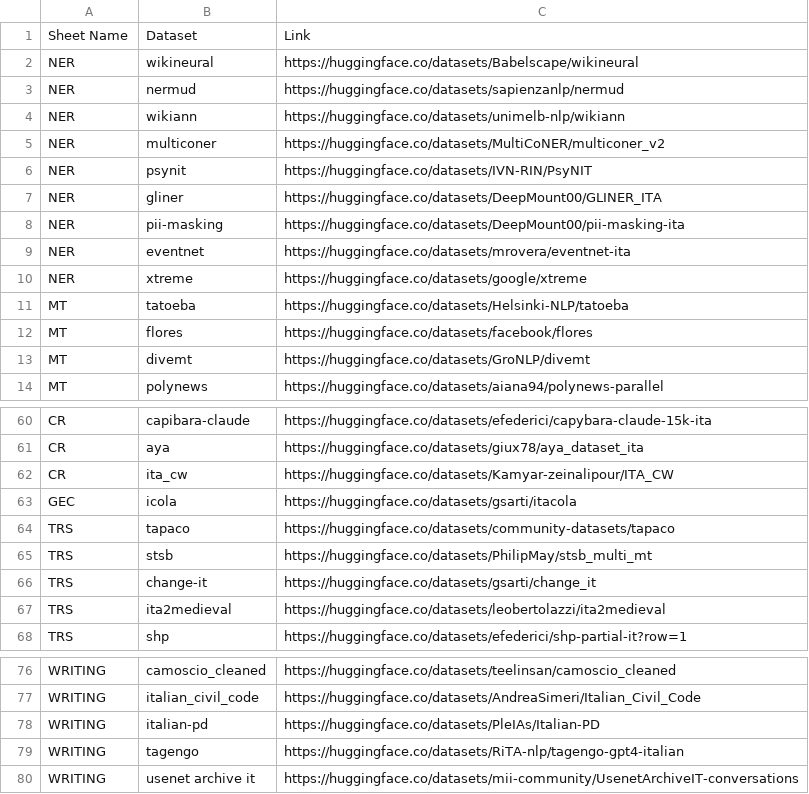
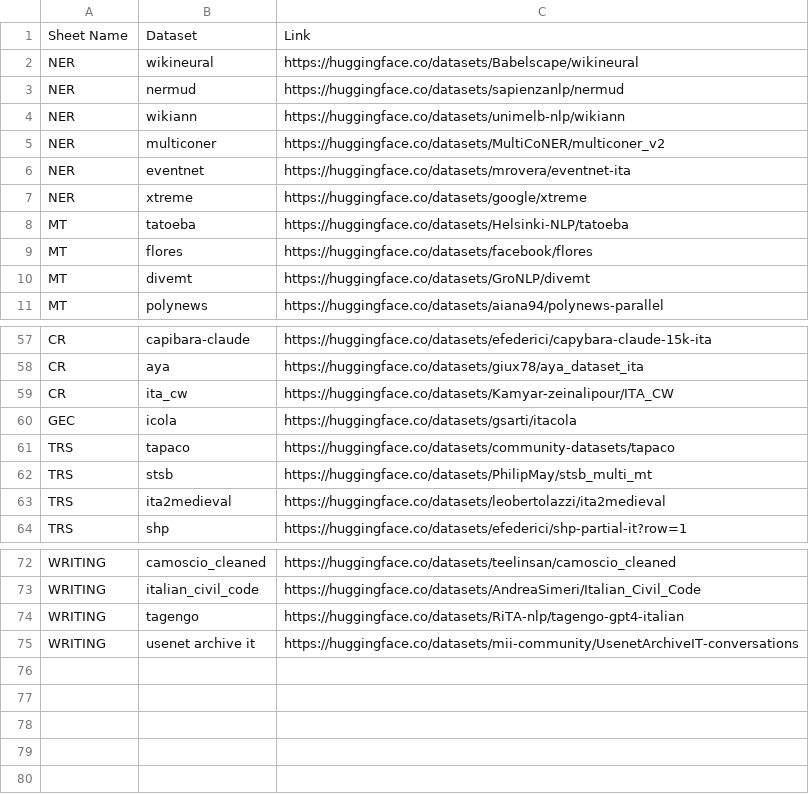
Before and after one commit to leeoos/dataset-parser, a CSV file: huggingface_links.csv, drawn as a sheet; only a part is shown, gaps mark what is left out.

Commit message:
cleaned datasets

```diff
--- a/huggingface_links.csv
+++ b/huggingface_links.csv
@@ -5,5 +5,2 @@ NER,wikiann,https://huggingface.co/datasets/unimelb-nlp/wikiann
 NER,multiconer,https://huggingface.co/datasets/MultiCoNER/multiconer_v2
-NER,psynit,https://huggingface.co/datasets/IVN-RIN/PsyNIT
-NER,gliner,https://huggingface.co/datasets/DeepMount00/GLINER_ITA
-NER,pii-masking,https://huggingface.co/datasets/DeepMount00/pii-masking-ita
 NER,eventnet,https://huggingface.co/datasets/mrovera/eventnet-ita
@@ -65,3 +62,2 @@ TRS,tapaco,https://huggingface.co/datasets/community-datasets/tapaco
 TRS,stsb,https://huggingface.co/datasets/PhilipMay/stsb_multi_mt
-TRS,change-it,https://huggingface.co/datasets/gsarti/change_it
 TRS,ita2medieval,https://huggingface.co/datasets/leobertolazzi/ita2medieval
@@ -77,3 +73,2 @@ WRITING,camoscio_cleaned,https://huggingface.co/datasets/teelinsan/camoscio_clea
 WRITING,italian_civil_code,https://huggingface.co/datasets/AndreaSimeri/Italian_Civil_Code
-WRITING,italian-pd,https://huggingface.co/datasets/PleIAs/Italian-PD
 WRITING,tagengo,https://huggingface.co/datasets/RiTA-nlp/tagengo-gpt4-italian
```
Also changed, not shown: 1 other file.
